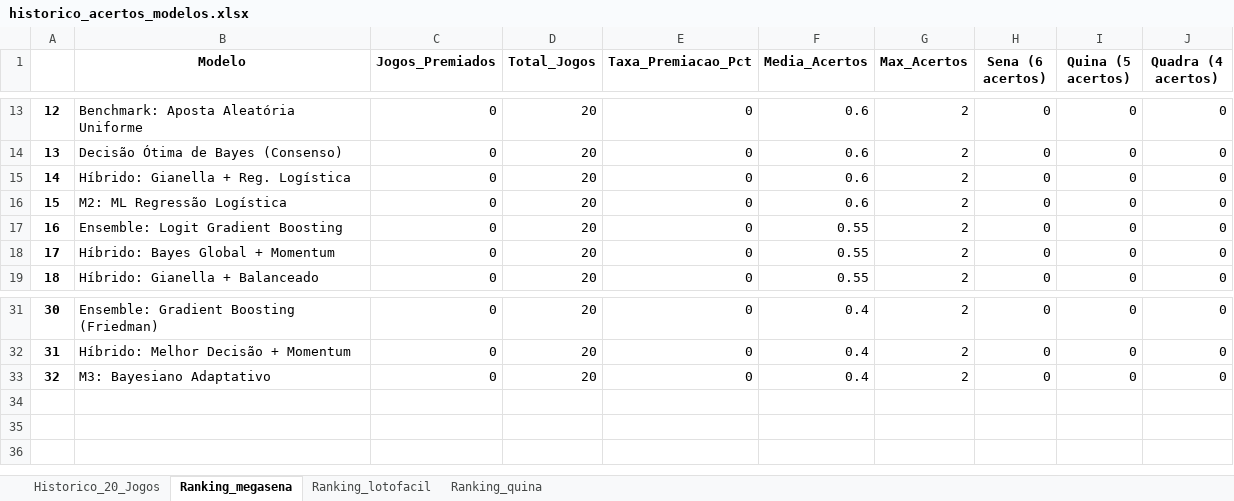
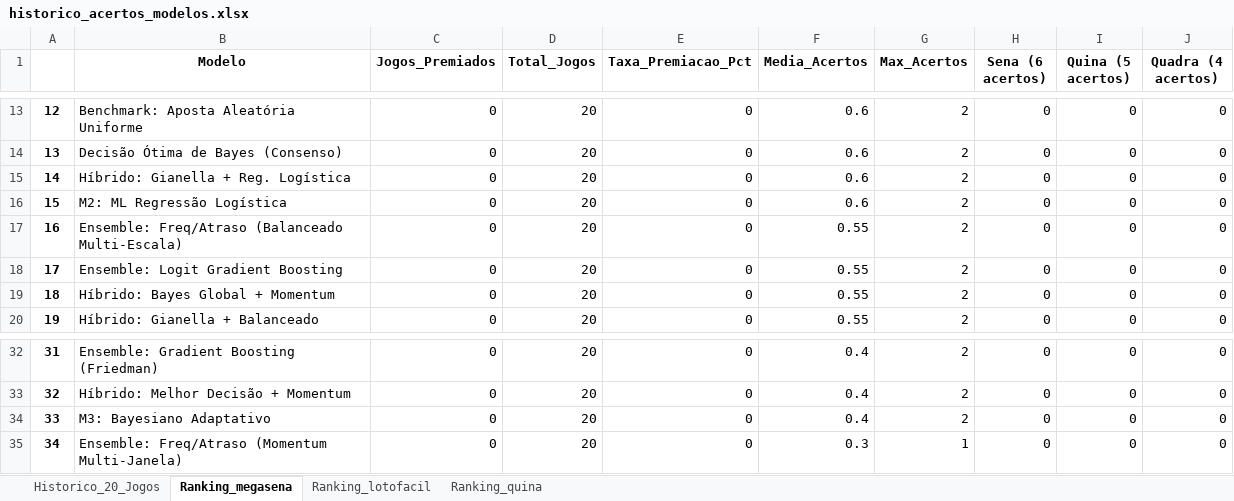
Before and after one commit to vinicius-matos7/teoria-da-decisao-loterias, an Excel workbook: excel/historico_acertos_modelos.xlsx, sheet Ranking_megasena, drawn as a sheet; only a part is shown, gaps mark what is left out; values as stored, in another font and other column widths than the file's, no borders; addresses are those after the commit; the diff names each change by its address in the sheet, - before the commit and + after, or states it on an @@ line.

Commit message:
feat: implementa Ensembles dedicados de Momentum e Balanceado e atualiza analise dos 20 jogos
Otimização de notebooks e dados para renderização rápida e estável no GitHub.

```diff
--- a/excel/historico_acertos_modelos.xlsx (sheet Ranking_megasena)
+++ b/excel/historico_acertos_modelos.xlsx (sheet Ranking_megasena)
+row 17: 16 | Ensemble: Freq/Atraso (Balanceado Multi-Escala) | 0 | 20 | 0 | 0.55 | 2 | 0 | 0 | 0
@@ column A renumbered between rows 18 and 34 @@
+row 35: 34 | Ensemble: Freq/Atraso (Momentum Multi-Janela) | 0 | 20 | 0 | 0.3 | 1 | 0 | 0 | 0
```
Also changed, not shown: sheet Historico_20_Jogos, sheet Ranking_lotofacil, sheet Ranking_quina, 8 other files.
